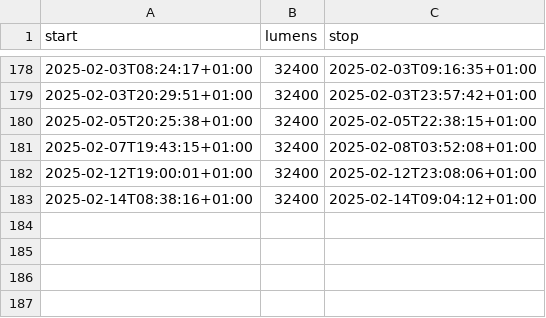
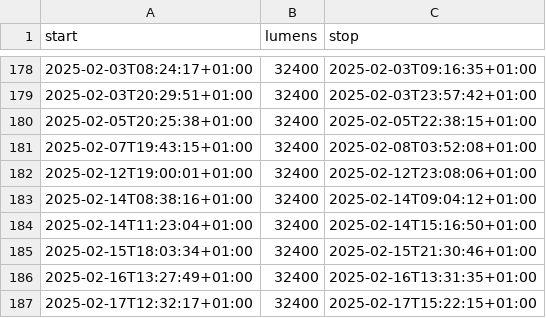
Before and after one commit to niplav/niplav.github.io, a CSV file: data/light.csv, drawn as a sheet; only a part is shown, gaps mark what is left out.

```diff
--- a/data/light.csv
+++ b/data/light.csv
@@ -183 +183,5 @@ start,lumens,stop
 2025-02-14T08:38:16+01:00,32400,2025-02-14T09:04:12+01:00
+2025-02-14T11:23:04+01:00,32400,2025-02-14T15:16:50+01:00
+2025-02-15T18:03:34+01:00,32400,2025-02-15T21:30:46+01:00
+2025-02-16T13:27:49+01:00,32400,2025-02-16T13:31:35+01:00
+2025-02-17T12:32:17+01:00,32400,2025-02-17T15:22:15+01:00
```
Also changed, not shown: data/substances.csv, 16 other files.
